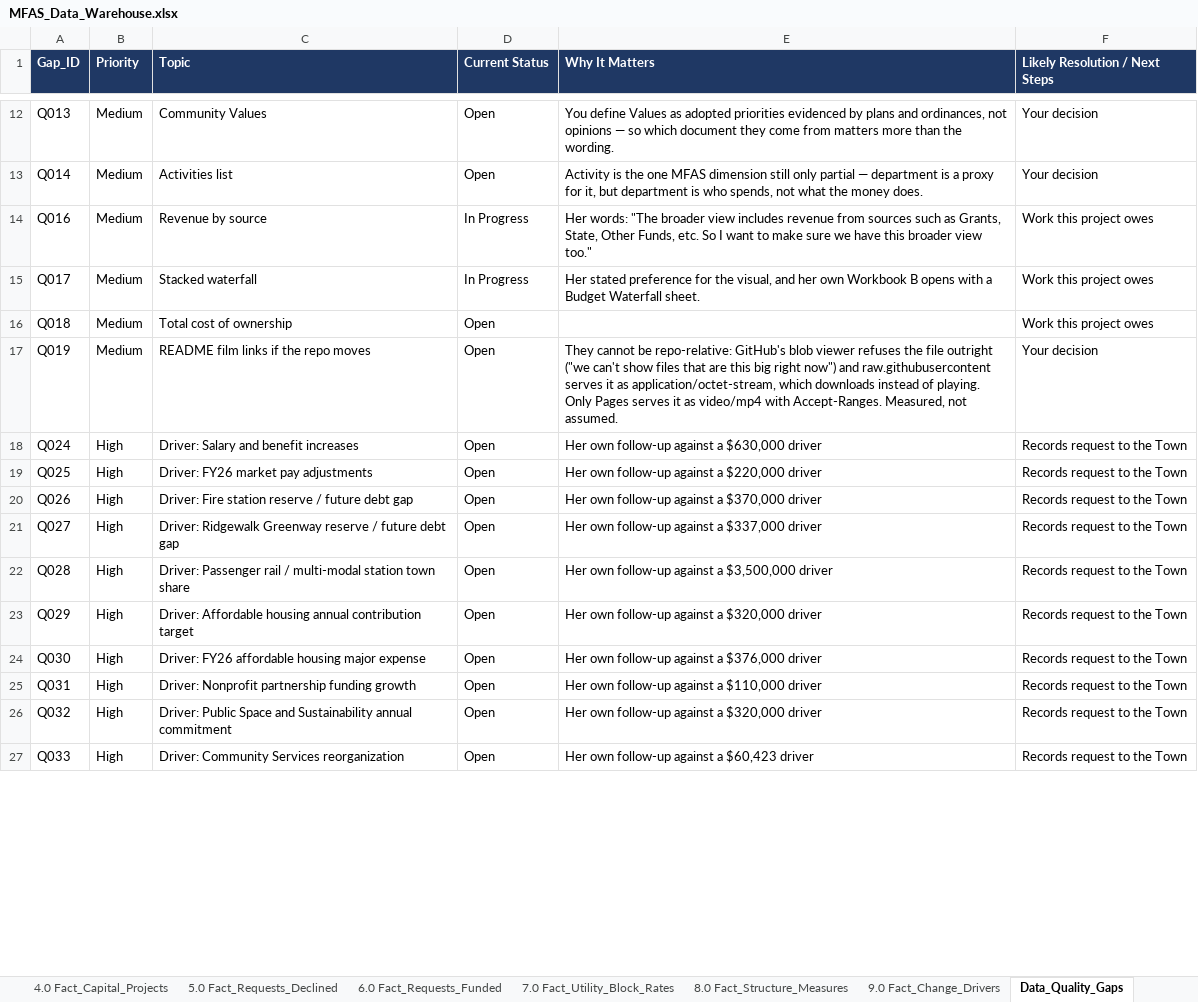
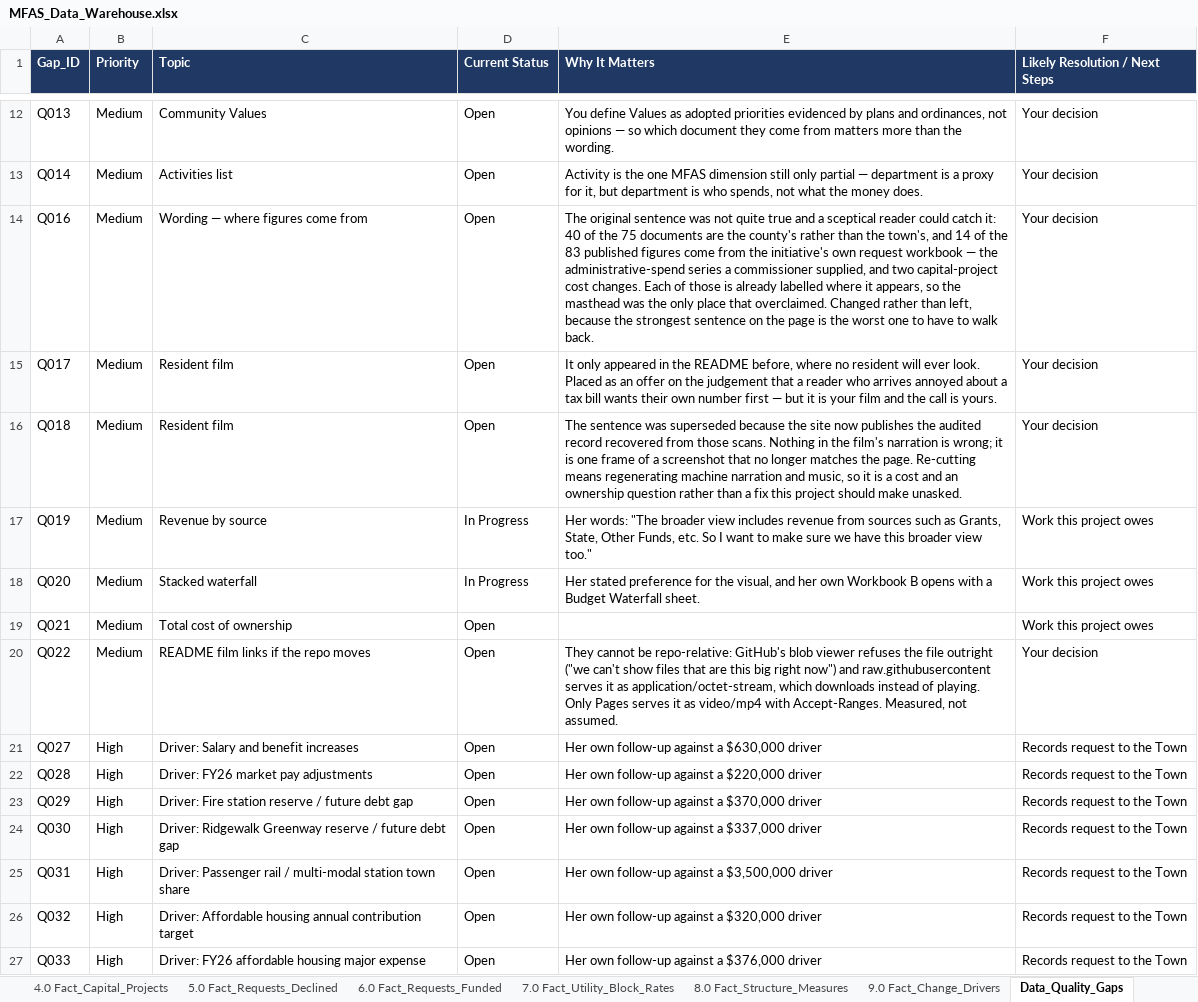
Before and after one commit to oc-accountability/MFAS, an Excel workbook: data/exports/MFAS_Data_Warehouse.xlsx, sheet Data_Quality_Gaps, drawn as a sheet; only a part is shown, gaps mark what is left out; values as stored, in another font and other column widths than the file's, no borders; removed rows and columns are numbered as before the commit, all else as after; the diff covers the shown part only; the diff names each change by its address in the sheet, - before the commit and + after, or states it on an @@ line.

```diff
--- a/data/exports/MFAS_Data_Warehouse.xlsx (sheet Data_Quality_Gaps)
+++ b/data/exports/MFAS_Data_Warehouse.xlsx (sheet Data_Quality_Gaps)
-C14 (Topic): Revenue by source
+C14 (Topic): Wording — where figures come from
-D14:D15 (Current Status): In Progress
+D14:D15 (Current Status): Open
-E14 (Why It Matters): Her words: "The broader view includes revenue from sources such as Grants, State, Other Funds, etc. So I want to make sure we have this broader view too."
+E14 (Why It Matters): The original sentence was not quite true and a sceptical reader could catch it: 40 of the 75 documents are the county's rather than the town's, and 14 of the 83 published figures come from the initiative's own request workbook — the administrative-spend series a commissioner supplied, and two capital-project cost changes. Each of those is already labelled where it appears, so the masthead was the only place that overclaimed. Changed rather than left, because the strongest sentence on the page is the worst one to have to walk back.
-F14:F16 (Likely Resolution / Next Steps): Work this project owes
+F14:F16 (Likely Resolution / Next Steps): Your decision
-C15 (Topic): Stacked waterfall
+C15 (Topic): Resident film
-E15 (Why It Matters): Her stated preference for the visual, and her own Workbook B opens with a Budget Waterfall sheet.
+E15 (Why It Matters): It only appeared in the README before, where no resident will ever look. Placed as an offer on the judgement that a reader who arrives annoyed about a tax bill wants their own number first — but it is your film and the call is yours.
-C16 (Topic): Total cost of ownership
+C16 (Topic): Resident film
-E16 (Why It Matters): (empty)
+E16 (Why It Matters): The sentence was superseded because the site now publishes the audited record recovered from those scans. Nothing in the film's narration is wrong; it is one frame of a screenshot that no longer matches the page. Re-cutting means regenerating machine narration and music, so it is a cost and an ownership question rather than a fix this project should make unasked.
-C17 (Topic): README film links if the repo moves
+C17 (Topic): Revenue by source
-D17 (Current Status): Open
+D17 (Current Status): In Progress
-E17 (Why It Matters): They cannot be repo-relative: GitHub's blob viewer refuses the file outright ("we can't show files that are this big right now") and raw.githubusercontent serves it as application/octet-stream, which downloads instead of playing. Only Pages serves it as video/mp4 with Accept-Ranges. Measured, not assumed.
+E17 (Why It Matters): Her words: "The broader view includes revenue from sources such as Grants, State, Other Funds, etc. So I want to make sure we have this broader view too."
-F17 (Likely Resolution / Next Steps): Your decision
+F17 (Likely Resolution / Next Steps): Work this project owes
-row 18: Q024 | High | Driver: Salary and benefit increases | Open | Her own follow-up against a $630,000 driver | Records request to the Town
-row 19: Q025 | High | Driver: FY26 market pay adjustments | Open | Her own follow-up against a $220,000 driver | Records request to the Town
-row 20: Q026 | High | Driver: Fire station reserve / future debt gap | Open | Her own follow-up against a $370,000 driver | Records request to the Town
+row 18: Q020 | Medium | Stacked waterfall | In Progress | Her stated preference for the visual, and her own Workbook B opens with a Budget Waterfall sheet. | Work this project owes
+row 19: Q021 | Medium | Total cost of ownership | Open |  | Work this project owes
+row 20: Q022 | Medium | README film links if the repo moves | Open | They cannot be repo-relative: GitHub's blob viewer refuses the file outright ("we can't show files that are this big right now") and raw.githubusercontent serves it as application/octet-stream, which downloads instead of playing. Only Pages serves it as video/mp4 with Accept-Ranges. Measured, not assumed. | Your decision
-C21 (Topic): Driver: Ridgewalk Greenway reserve / future debt gap
+C21 (Topic): Driver: Salary and benefit increases
-E21 (Why It Matters): Her own follow-up against a $337,000 driver
+E21 (Why It Matters): Her own follow-up against a $630,000 driver
-C22 (Topic): Driver: Passenger rail / multi-modal station town share
+C22 (Topic): Driver: FY26 market pay adjustments
-E22 (Why It Matters): Her own follow-up against a $3,500,000 driver
+E22 (Why It Matters): Her own follow-up against a $220,000 driver
-C23 (Topic): Driver: Affordable housing annual contribution target
+C23 (Topic): Driver: Fire station reserve / future debt gap
-E23 (Why It Matters): Her own follow-up against a $320,000 driver
+E23 (Why It Matters): Her own follow-up against a $370,000 driver
-C24 (Topic): Driver: FY26 affordable housing major expense
+C24 (Topic): Driver: Ridgewalk Greenway reserve / future debt gap
-E24 (Why It Matters): Her own follow-up against a $376,000 driver
+E24 (Why It Matters): Her own follow-up against a $337,000 driver
-C25 (Topic): Driver: Nonprofit partnership funding growth
+C25 (Topic): Driver: Passenger rail / multi-modal station town share
-E25 (Why It Matters): Her own follow-up against a $110,000 driver
+E25 (Why It Matters): Her own follow-up against a $3,500,000 driver
-C26 (Topic): Driver: Public Space and Sustainability annual commitment
+C26 (Topic): Driver: Affordable housing annual contribution target
-C27 (Topic): Driver: Community Services reorganization
+C27 (Topic): Driver: FY26 affordable housing major expense
-E27 (Why It Matters): Her own follow-up against a $60,423 driver
+E27 (Why It Matters): Her own follow-up against a $376,000 driver
```
Also changed, not shown: 3 added rows and 8 edited cells elsewhere in this sheet, sheet Open_Questions, sheet Source_Register, sheet Index, data/exports/MFAS_Workbook_Tab_Map.xlsx, 5 other files.
